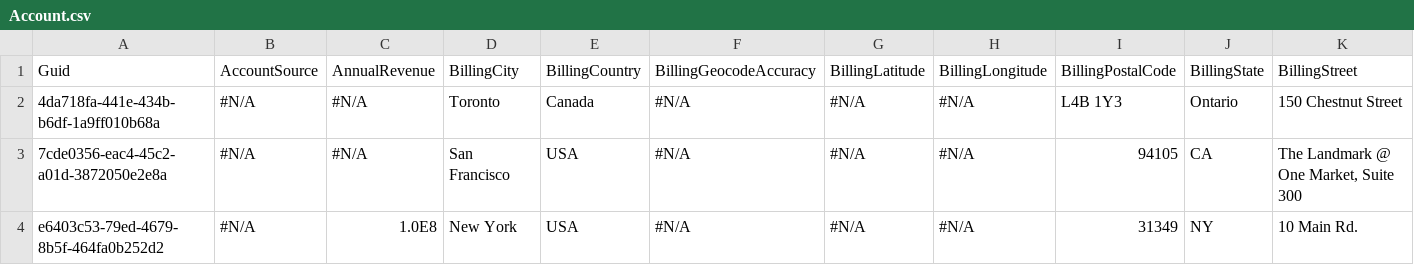
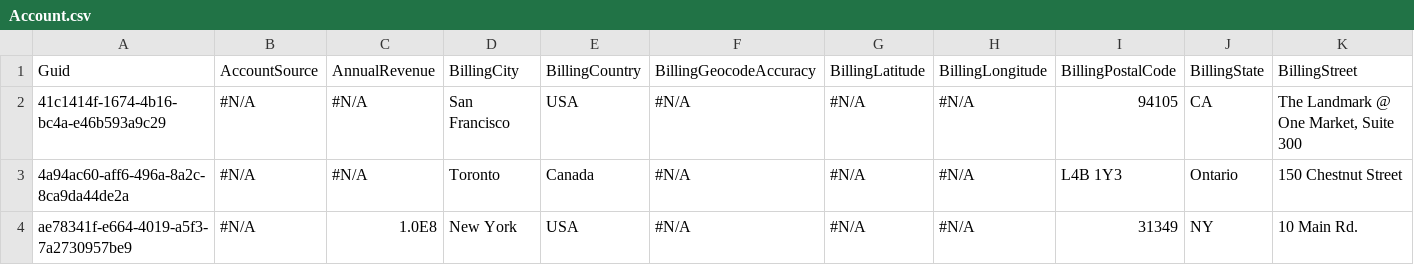
Before and after one commit to BParkinsonProdly/TestLimits9, a CSV file: Account.csv, drawn as a sheet; only a part is shown; removed rows and columns are numbered as before the commit, all else as after; rows hold the shown columns only; the diff names each change by its address in the sheet, - before the commit and + after, or states it on an @@ line.

Commit message:
Saved data from the control org into the repository master branch

```diff
--- a/Account.csv
+++ b/Account.csv
+row 2: 41c1414f-1674-4b16-bc4a-e46b593a9c29 | #N/A | #N/A | San Francisco | USA | #N/A | #N/A | #N/A | 94105 | CA | The Landmark @ One Market, Suite 300
-A3: 4da718fa-441e-434b-b6df-1a9ff010b68a
+A3: 4a94ac60-aff6-496a-8a2c-8ca9da44de2a
-row 3: 7cde0356-eac4-45c2-a01d-3872050e2e8a | #N/A | #N/A | San Francisco | USA | #N/A | #N/A | #N/A | 94105 | CA | The Landmark @ One Market, Suite 300
-A4: e6403c53-79ed-4679-8b5f-464fa0b252d2
+A4: ae78341f-e664-4019-a5f3-7a2730957be9
```
